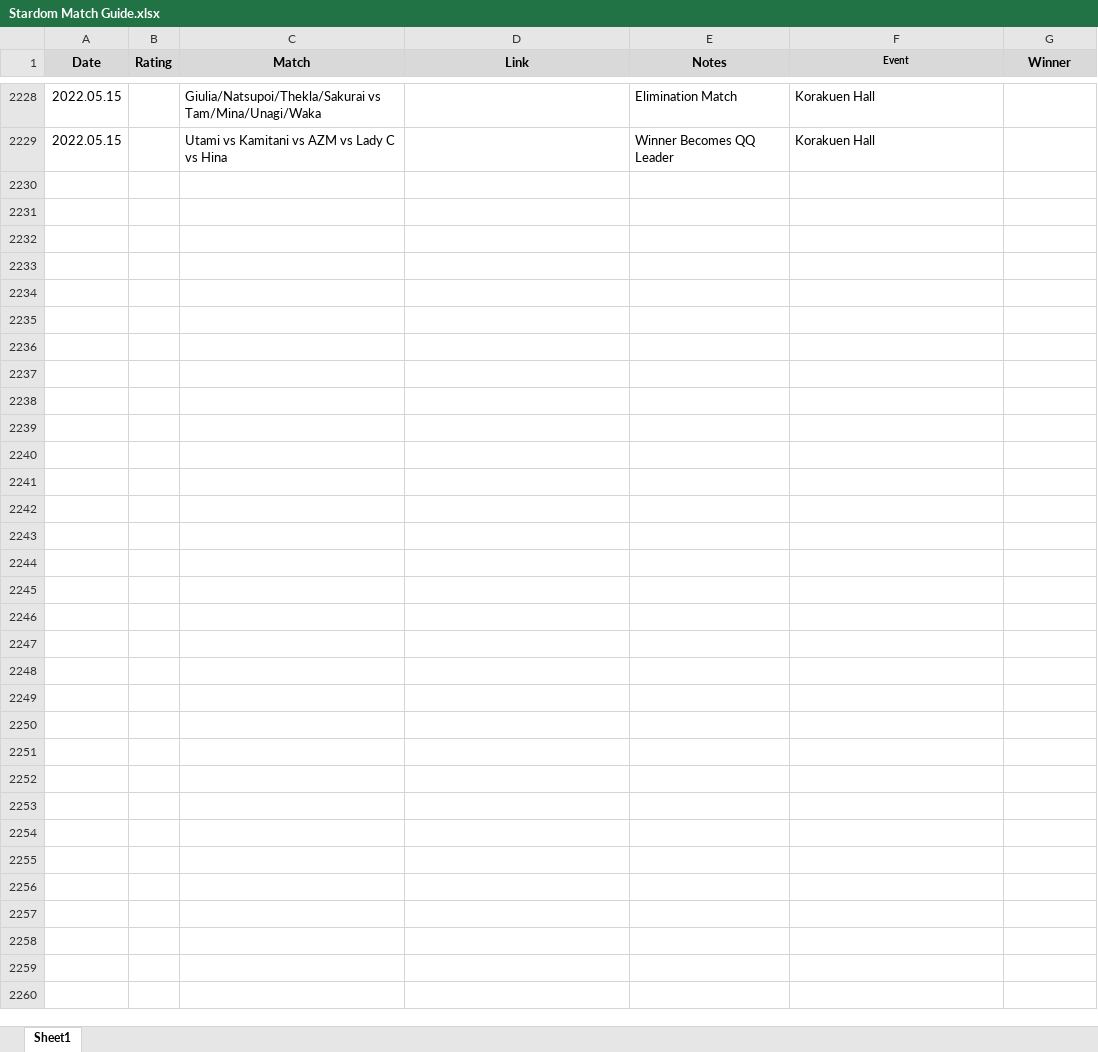
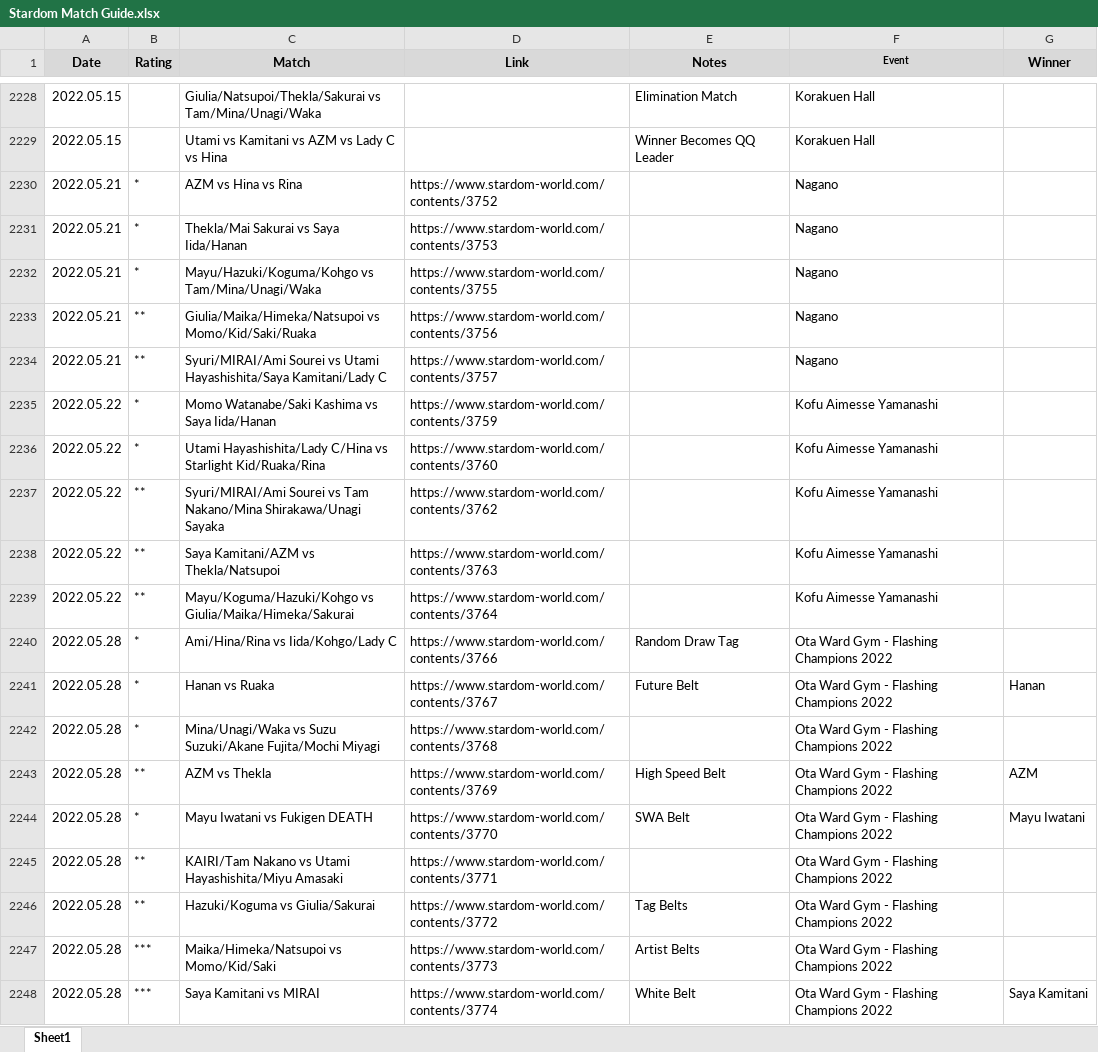
Before and after one commit to areyes13/StardomData, an Excel workbook: Stardom Match Guide.xlsx, sheet Sheet1, drawn as a sheet; only a part is shown, gaps mark what is left out; values as stored, in another font and other column widths than the file's, no borders; table styles not drawn; the diff covers the shown part only; the diff names each change by its address in the sheet, - before the commit and + after, or states it on an @@ line.

Commit message:
Add files via upload

```diff
--- a/Stardom Match Guide.xlsx (sheet Sheet1)
+++ b/Stardom Match Guide.xlsx (sheet Sheet1)
+row 2230: 2022.05.21 | * | AZM vs Hina vs Rina | https://www.stardom-world.com/contents/3752 |  | Nagano
+row 2231: 2022.05.21 | * | Thekla/Mai Sakurai vs Saya Iida/Hanan | https://www.stardom-world.com/contents/3753 |  | Nagano
+row 2232: 2022.05.21 | * | Mayu/Hazuki/Koguma/Kohgo vs Tam/Mina/Unagi/Waka | https://www.stardom-world.com/contents/3755 |  | Nagano
+row 2233: 2022.05.21 | ** | Giulia/Maika/Himeka/Natsupoi vs Momo/Kid/Saki/Ruaka | https://www.stardom-world.com/contents/3756 |  | Nagano
+row 2234: 2022.05.21 | ** | Syuri/MIRAI/Ami Sourei vs Utami Hayashishita/Saya Kamitani/Lady C | https://www.stardom-world.com/contents/3757 |  | Nagano
+row 2235: 2022.05.22 | * | Momo Watanabe/Saki Kashima vs Saya Iida/Hanan | https://www.stardom-world.com/contents/3759 |  | Kofu Aimesse Yamanashi
+row 2236: 2022.05.22 | * | Utami Hayashishita/Lady C/Hina vs Starlight Kid/Ruaka/Rina | https://www.stardom-world.com/contents/3760 |  | Kofu Aimesse Yamanashi
+row 2237: 2022.05.22 | ** | Syuri/MIRAI/Ami Sourei vs Tam Nakano/Mina Shirakawa/Unagi Sayaka | https://www.stardom-world.com/contents/3762 |  | Kofu Aimesse Yamanashi
+row 2238: 2022.05.22 | ** | Saya Kamitani/AZM vs Thekla/Natsupoi | https://www.stardom-world.com/contents/3763 |  | Kofu Aimesse Yamanashi
+row 2239: 2022.05.22 | ** | Mayu/Koguma/Hazuki/Kohgo vs Giulia/Maika/Himeka/Sakurai | https://www.stardom-world.com/contents/3764 |  | Kofu Aimesse Yamanashi
+row 2240: 2022.05.28 | * | Ami/Hina/Rina vs Iida/Kohgo/Lady C | https://www.stardom-world.com/contents/3766 | Random Draw Tag | Ota Ward Gym - Flashing Champions 2022
+row 2241: 2022.05.28 | * | Hanan vs Ruaka | https://www.stardom-world.com/contents/3767 | Future Belt | Ota Ward Gym - Flashing Champions 2022 | Hanan
+row 2242: 2022.05.28 | * | Mina/Unagi/Waka vs Suzu Suzuki/Akane Fujita/Mochi Miyagi | https://www.stardom-world.com/contents/3768 |  | Ota Ward Gym - Flashing Champions 2022
+row 2243: 2022.05.28 | ** | AZM vs Thekla | https://www.stardom-world.com/contents/3769 | High Speed Belt | Ota Ward Gym - Flashing Champions 2022 | AZM
+row 2244: 2022.05.28 | * | Mayu Iwatani vs Fukigen DEATH | https://www.stardom-world.com/contents/3770 | SWA Belt | Ota Ward Gym - Flashing Champions 2022 | Mayu Iwatani
+row 2245: 2022.05.28 | ** | KAIRI/Tam Nakano vs Utami Hayashishita/Miyu Amasaki | https://www.stardom-world.com/contents/3771 |  | Ota Ward Gym - Flashing Champions 2022
+row 2246: 2022.05.28 | ** | Hazuki/Koguma vs Giulia/Sakurai | https://www.stardom-world.com/contents/3772 | Tag Belts | Ota Ward Gym - Flashing Champions 2022
+row 2247: 2022.05.28 | *** | Maika/Himeka/Natsupoi vs Momo/Kid/Saki | https://www.stardom-world.com/contents/3773 | Artist Belts | Ota Ward Gym - Flashing Champions 2022
+row 2248: 2022.05.28 | *** | Saya Kamitani vs MIRAI | https://www.stardom-world.com/contents/3774 | White Belt | Ota Ward Gym - Flashing Champions 2022 | Saya Kamitani
```
Also changed, not shown: 71 added rows elsewhere in this sheet.
